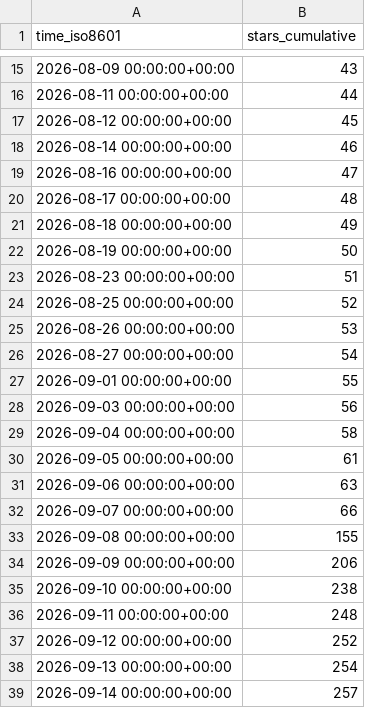
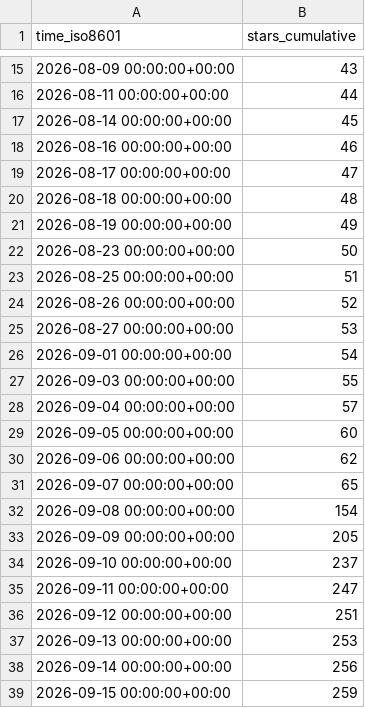
Before and after one commit to copperheadhq/copperhead-site, a CSV file: chouhanindustries/copperhead/ghrs-data/stargazers.csv, drawn as a sheet; only a part is shown, gaps mark what is left out.

```diff
--- a/chouhanindustries/copperhead/ghrs-data/stargazers.csv
+++ b/chouhanindustries/copperhead/ghrs-data/stargazers.csv
@@ -16,24 +16,24 @@ time_iso8601,stars_cumulative
 2026-08-11 00:00:00+00:00,44
-2026-08-12 00:00:00+00:00,45
-2026-08-14 00:00:00+00:00,46
-2026-08-16 00:00:00+00:00,47
-2026-08-17 00:00:00+00:00,48
-2026-08-18 00:00:00+00:00,49
-2026-08-19 00:00:00+00:00,50
-2026-08-23 00:00:00+00:00,51
-2026-08-25 00:00:00+00:00,52
-2026-08-26 00:00:00+00:00,53
-2026-08-27 00:00:00+00:00,54
-2026-09-01 00:00:00+00:00,55
-2026-09-03 00:00:00+00:00,56
-2026-09-04 00:00:00+00:00,58
-2026-09-05 00:00:00+00:00,61
-2026-09-06 00:00:00+00:00,63
-2026-09-07 00:00:00+00:00,66
-2026-09-08 00:00:00+00:00,155
-2026-09-09 00:00:00+00:00,206
-2026-09-10 00:00:00+00:00,238
-2026-09-11 00:00:00+00:00,248
-2026-09-12 00:00:00+00:00,252
-2026-09-13 00:00:00+00:00,254
-2026-09-14 00:00:00+00:00,257
+2026-08-14 00:00:00+00:00,45
+2026-08-16 00:00:00+00:00,46
+2026-08-17 00:00:00+00:00,47
+2026-08-18 00:00:00+00:00,48
+2026-08-19 00:00:00+00:00,49
+2026-08-23 00:00:00+00:00,50
+2026-08-25 00:00:00+00:00,51
+2026-08-26 00:00:00+00:00,52
+2026-08-27 00:00:00+00:00,53
+2026-09-01 00:00:00+00:00,54
+2026-09-03 00:00:00+00:00,55
+2026-09-04 00:00:00+00:00,57
+2026-09-05 00:00:00+00:00,60
+2026-09-06 00:00:00+00:00,62
+2026-09-07 00:00:00+00:00,65
+2026-09-08 00:00:00+00:00,154
+2026-09-09 00:00:00+00:00,205
+2026-09-10 00:00:00+00:00,237
+2026-09-11 00:00:00+00:00,247
+2026-09-12 00:00:00+00:00,251
+2026-09-13 00:00:00+00:00,253
+2026-09-14 00:00:00+00:00,256
+2026-09-15 00:00:00+00:00,259
```
